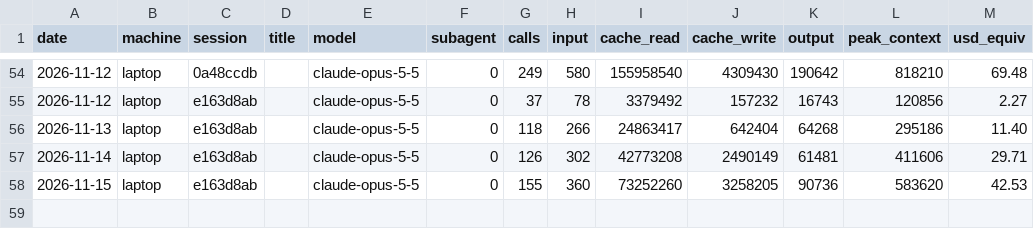
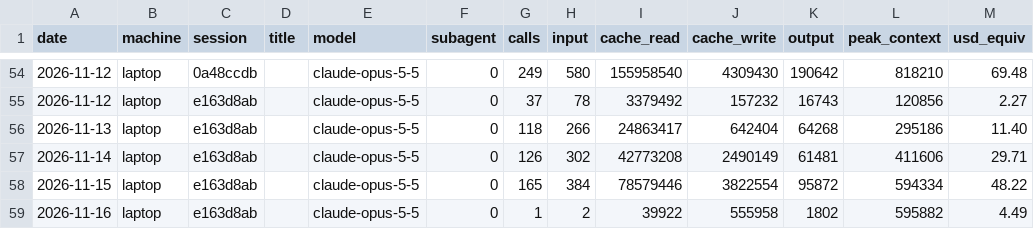
Before and after one commit to Skeleman/Punchy, a CSV file: COSTS/laptop.csv, drawn as a sheet; only a part is shown, gaps mark what is left out.

```diff
--- a/COSTS/laptop.csv
+++ b/COSTS/laptop.csv
@@ -57,2 +57,3 @@ date,machine,session,title,model,subagent,calls,input,cache_read,cache_write,out
 2026-11-14,laptop,e163d8ab,,claude-opus-5-5,0,126,302,42773208,2490149,61481,411606,29.71
-2026-11-15,laptop,e163d8ab,,claude-opus-5-5,0,155,360,73252260,3258205,90736,583620,42.53
+2026-11-15,laptop,e163d8ab,,claude-opus-5-5,0,165,384,78579446,3822554,95872,594334,48.22
+2026-11-16,laptop,e163d8ab,,claude-opus-5-5,0,1,2,39922,555958,1802,595882,4.49
```
Also changed, not shown: 2 other files.
